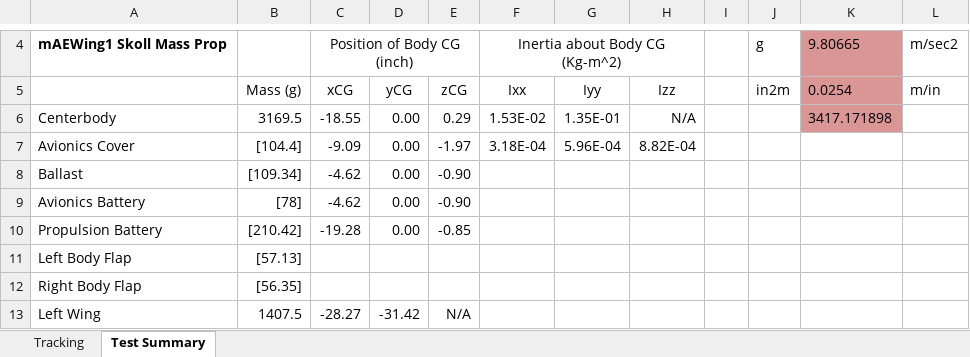
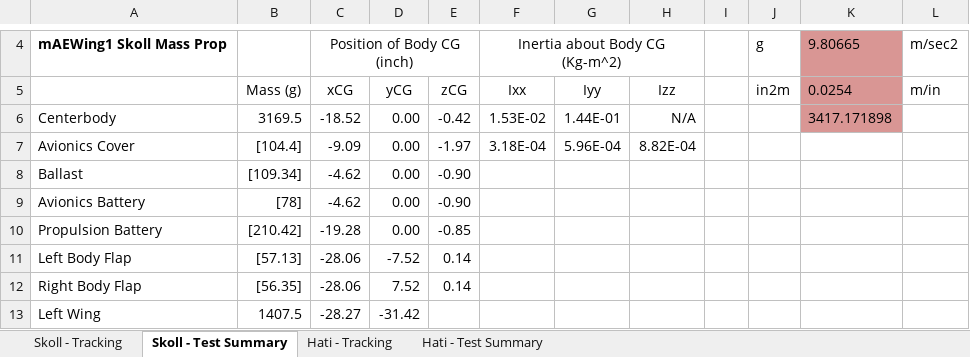
Before and after one commit to zhaowei0566/mAEWing1, an Excel workbook: Design/CAD/mAEWing1 - Mass Properties.xlsx, sheet Skoll - Test Summary, drawn as a sheet; only a part is shown, gaps mark what is left out; values as stored, in another font and other column widths than the file's, no borders; the diff covers the shown part only; the diff names each change by its address in the sheet, - before the commit and + after, or states it on an @@ line.

Commit message:
Corrected Skoll, Added Hati
Corrected improperly indexed fixture values in the Skoll data set. Added
Hati datasets and tracking sheet based on tests conducted on 8/31/2015.

```diff
--- a/Design/CAD/mAEWing1 - Mass Properties.xlsx (sheet Skoll - Test Summary)
+++ b/Design/CAD/mAEWing1 - Mass Properties.xlsx (sheet Skoll - Test Summary)
-sheet tab: Tracking
+sheet tab: Skoll - Tracking
-sheet tab: Test Summary
+sheet tab: Skoll - Test Summary
+sheet tab: Hati - Tracking
+sheet tab: Hati - Test Summary
-C6: -18.55
+C6: -18.52
-E6: 0.29
+E6: -0.42
-G6: 1.35E-01
+G6: 1.44E-01
-C11:C12: (empty)
+C11:C12: -28.06
-D11: (empty)
+D11: -7.52
-E11:E12: (empty)
+E11:E12: 0.14
-D12: (empty)
+D12: 7.52
-E13: N/A
+E13: (empty)
```
Also changed, not shown: 21 edited cells and cell formats elsewhere in this sheet, sheet Skoll - Tracking, formulas that keep their value.
